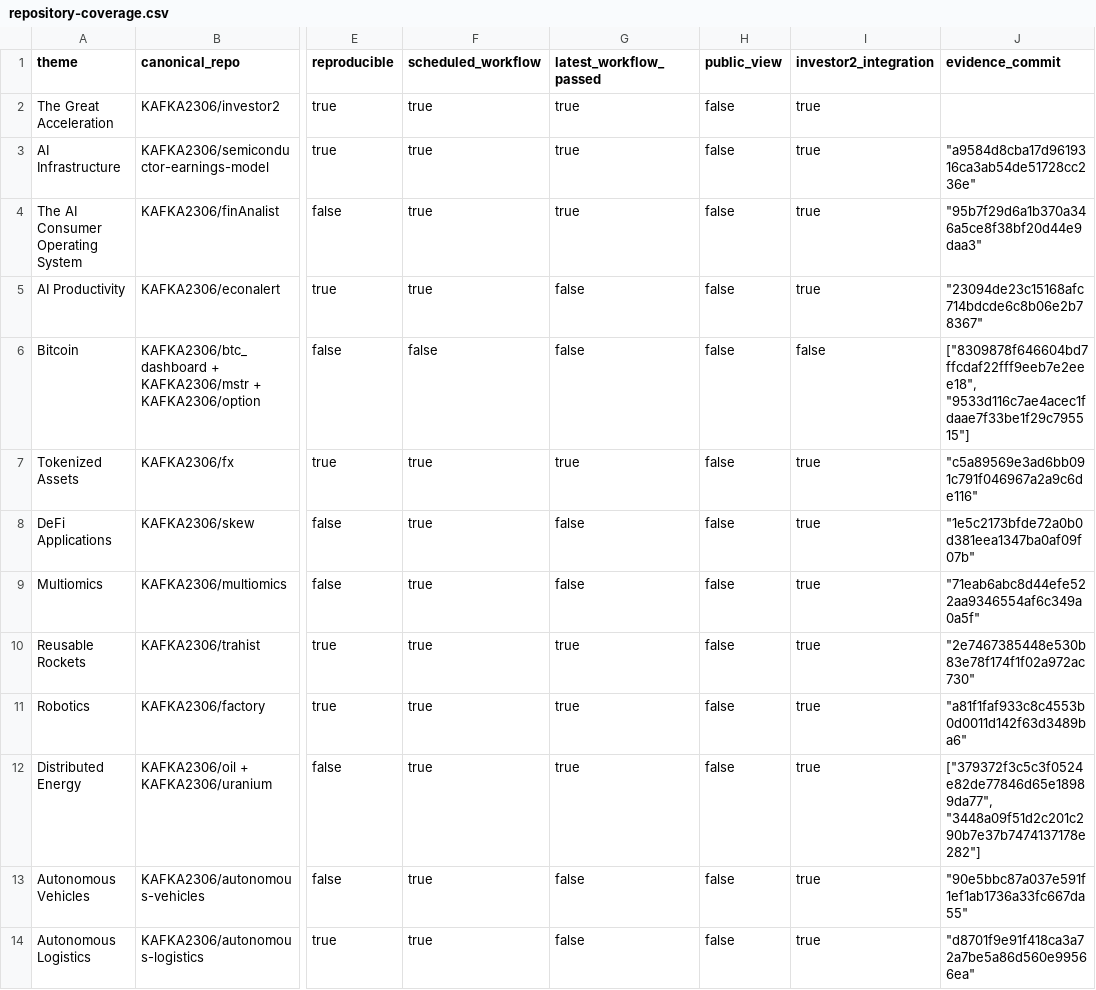
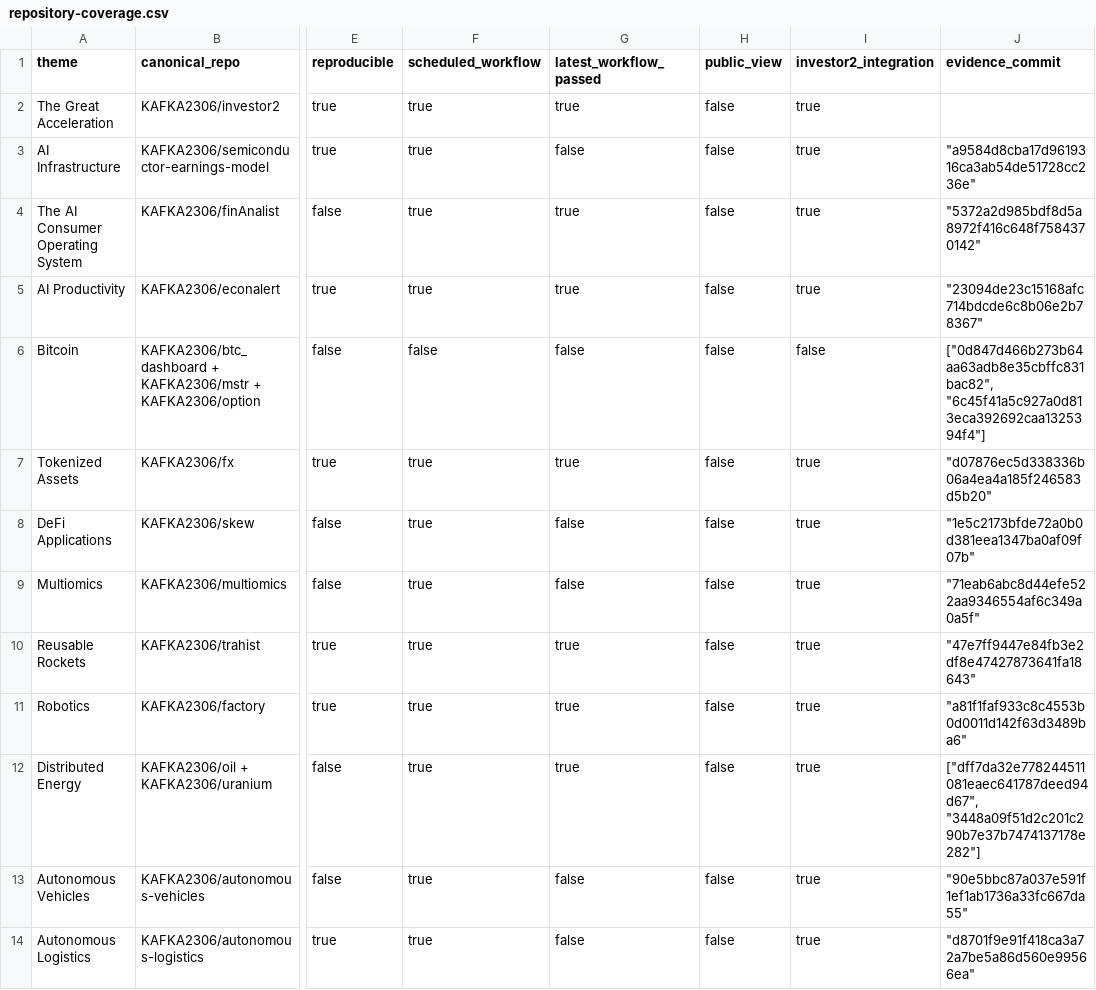
Before and after one commit to KAFKA2306/investor2, a CSV file: api/v1/ark-big-ideas/repository-coverage.csv, drawn as a sheet; only a part is shown, gaps mark what is left out; the diff names each change by its address in the sheet, - before the commit and + after, or states it on an @@ line.

```diff
--- a/api/v1/ark-big-ideas/repository-coverage.csv
+++ b/api/v1/ark-big-ideas/repository-coverage.csv
-G3 (latest_workflow_passed): true
+G3 (latest_workflow_passed): false
-J4 (evidence_commit): "95b7f29d6a1b370a346a5ce8f38bf20d44e9daa3"
+J4 (evidence_commit): "5372a2d985bdf8d5a8972f416c648f7584370142"
-G5 (latest_workflow_passed): false
+G5 (latest_workflow_passed): true
-J6 (evidence_commit): ["8309878f646604bd7ffcdaf22fff9eeb7e2eee18", "9533d116c7ae4acec1fdaae7f33be1f29c795515"]
+J6 (evidence_commit): ["0d847d466b273b64aa63adb8e35cbffc831bac82", "6c45f41a5c927a0d813eca392692caa1325394f4"]
-J7 (evidence_commit): "c5a89569e3ad6bb091c791f046967a2a9c6de116"
+J7 (evidence_commit): "d07876ec5d338336b06a4ea4a185f246583d5b20"
-J10 (evidence_commit): "2e7467385448e530b83e78f174f1f02a972ac730"
+J10 (evidence_commit): "47e7ff9447e84fb3e2df8e47427873641fa18643"
-J12 (evidence_commit): ["379372f3c5c3f0524e82de77846d65e18989da77", "3448a09f51d2c201c290b7e37b7474137178e282"]
+J12 (evidence_commit): ["dff7da32e778244511081eaec641787deed94d67", "3448a09f51d2c201c290b7e37b7474137178e282"]
```
Also changed, not shown: 12 other files.
